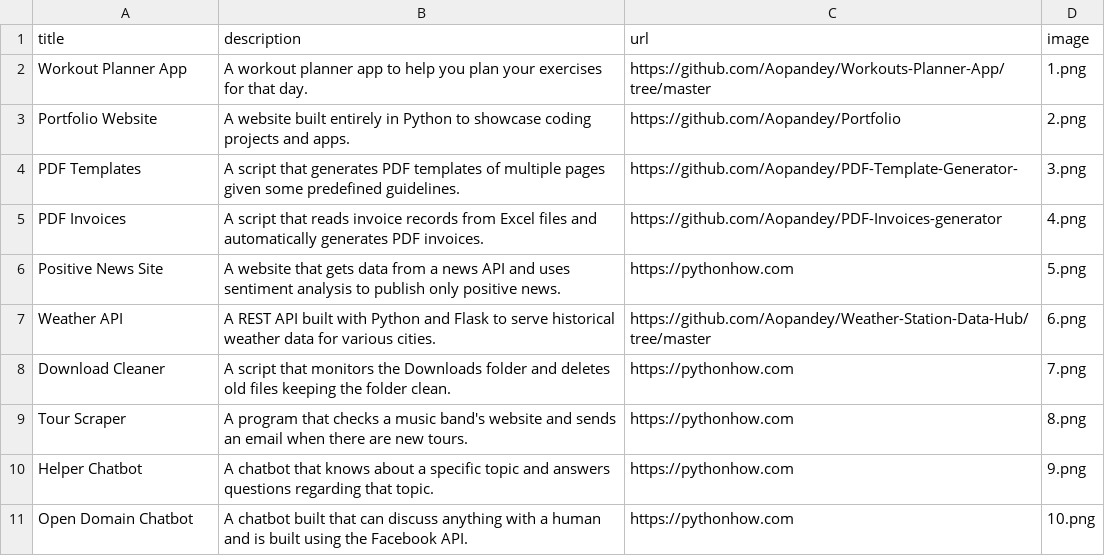
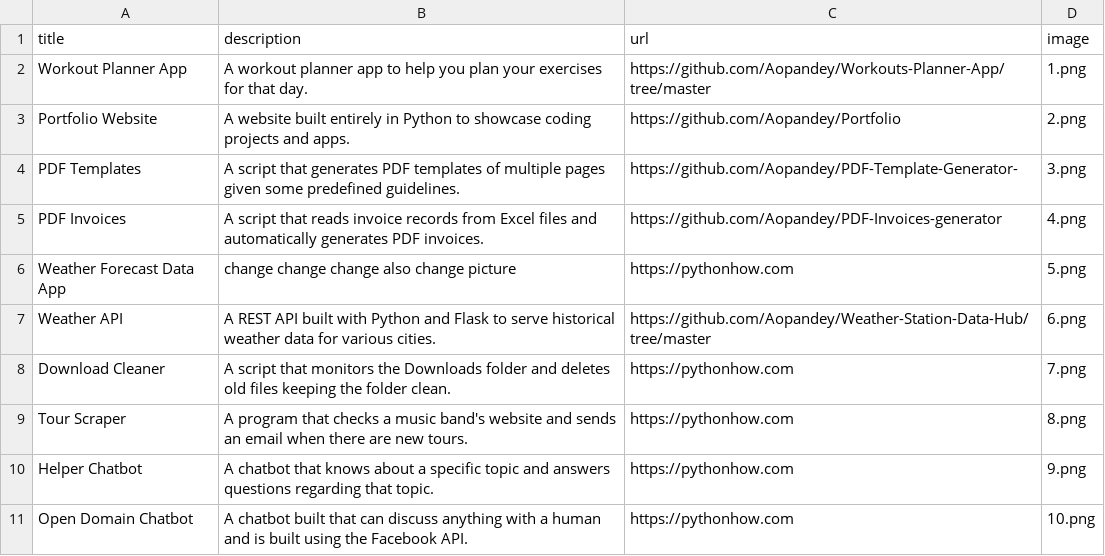
Before and after one commit to Aopandey/Portfolio, a CSV file: data.csv, drawn as a sheet; only a part is shown.

```diff
--- a/data.csv
+++ b/data.csv
@@ -5,3 +5,3 @@ PDF Templates;A script that generates PDF templates of multiple pages given some
 PDF Invoices;A script that reads invoice records from Excel files and automatically generates PDF invoices.;https://github.com/Aopandey/PDF-Invoices-generator;4.png
-Positive News Site;A website that gets data from a news API and uses sentiment analysis to publish only positive news.;https://pythonhow.com;5.png
+Weather Forecast Data App;change change change also change picture ;https://pythonhow.com;5.png
 Weather API;A REST API built with Python and Flask to serve historical weather data for various cities.;https://github.com/Aopandey/Weather-Station-Data-Hub/tree/master;6.png
```
Also changed, not shown: 1 other file.
